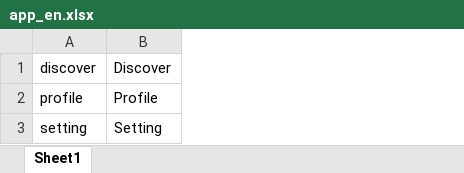
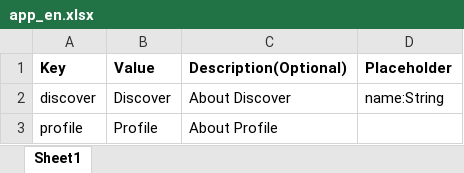
Before and after one commit to Kaung-Myat/excel_to_arb, an Excel workbook: resources/l10n/app_en.xlsx, sheet Sheet1, drawn as a sheet; values as stored, in another font and other column widths than the file's, no borders; removed rows and columns are numbered as before the commit, all else as after; the diff names each change by its address in the sheet, - before the commit and + after, or states it on an @@ line.

Commit message:
add place holder and description

```diff
--- a/resources/l10n/app_en.xlsx (sheet Sheet1)
+++ b/resources/l10n/app_en.xlsx (sheet Sheet1)
+column C, rows 2-3: About Discover | About Profile
+column D, row 2: name:String
+row 1: Key | Value | Description(Optional) | Placeholder
-row 3: setting | Setting
```
Also changed, not shown: 5 other files.
